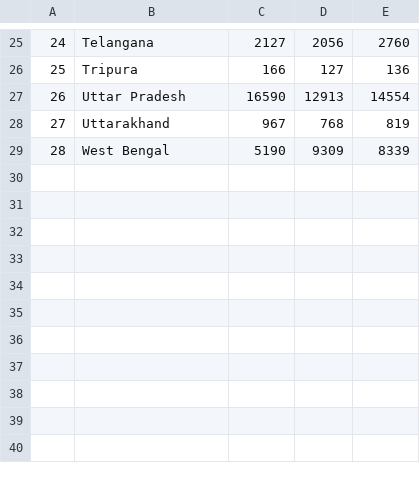
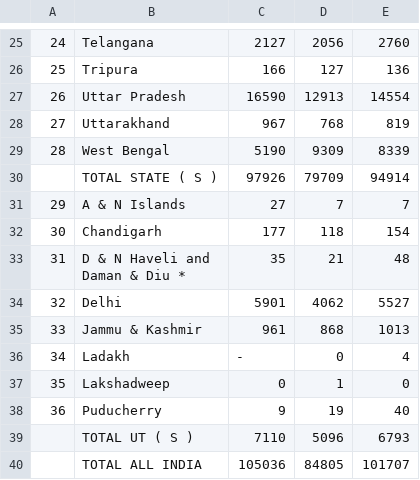
Before and after one commit to Mubeen-Zaki/Crime_Analysis, a CSV file: Datasets/Kidnapping &Abduction.csv (was Datasets/kidnap&abduct(csv).csv), drawn as a sheet; only a part is shown, gaps mark what is left out; ↵ is a line break in a cell; the diff names each change by its address in the sheet, - before the commit and + after, or states it on an @@ line.

```diff
--- a/Datasets/kidnap&abduct(csv).csv
+++ b/Datasets/Kidnapping &Abduction.csv
+row 30:  | TOTAL STATE ( S ) | 97926 | 79709 | 94914
+row 31: 29 | A & N Islands | 27 | 7 | 7
+row 32: 30 | Chandigarh | 177 | 118 | 154
+row 33: 31 | D & N Haveli and ↵ Daman & Diu * | 35 | 21 | 48
+row 34: 32 | Delhi | 5901 | 4062 | 5527
+row 35: 33 | Jammu & Kashmir | 961 | 868 | 1013
+row 36: 34 | Ladakh | - | 0 | 4
+row 37: 35 | Lakshadweep | 0 | 1 | 0
+row 38: 36 | Puducherry | 9 | 19 | 40
+row 39:  | TOTAL UT ( S ) | 7110 | 5096 | 6793
+row 40:  | TOTAL ALL INDIA | 105036 | 84805 | 101707
```
Also changed, not shown: Datasets/Crimes against Women.csv, Datasets/Crimes by juveniles.csv, 3 other files.
